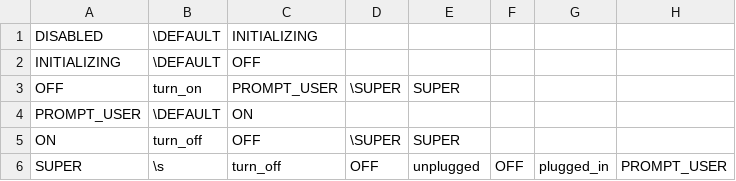
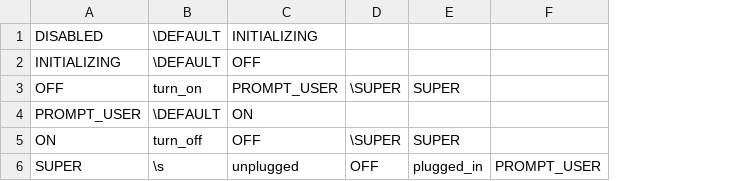
Before and after one commit to PotassiumPill/SerialLibraryExample, a CSV file: state_machine_generator/example_state_machine.csv, drawn as a sheet; the diff names each change by its address in the sheet, - before the commit and + after, or states it on an @@ line.

Commit message:
.csv file is accurate to state machine functionality

```diff
--- a/state_machine_generator/example_state_machine.csv
+++ b/state_machine_generator/example_state_machine.csv
-column F, row 6: OFF
-column G, row 6: plugged_in
-C6: turn_off
+C6: unplugged
-E6: unplugged
+E6: plugged_in
```
